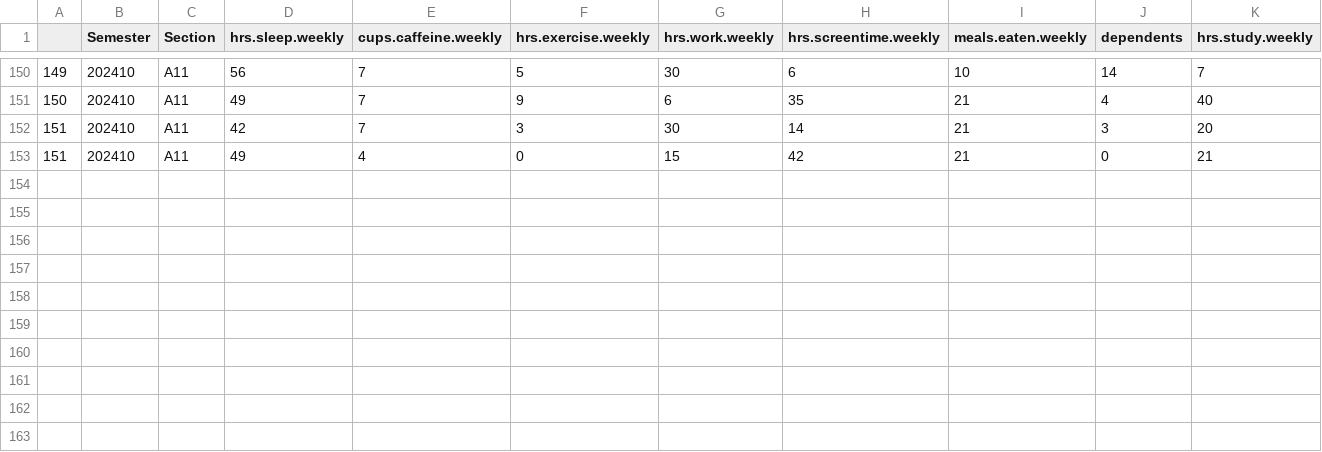
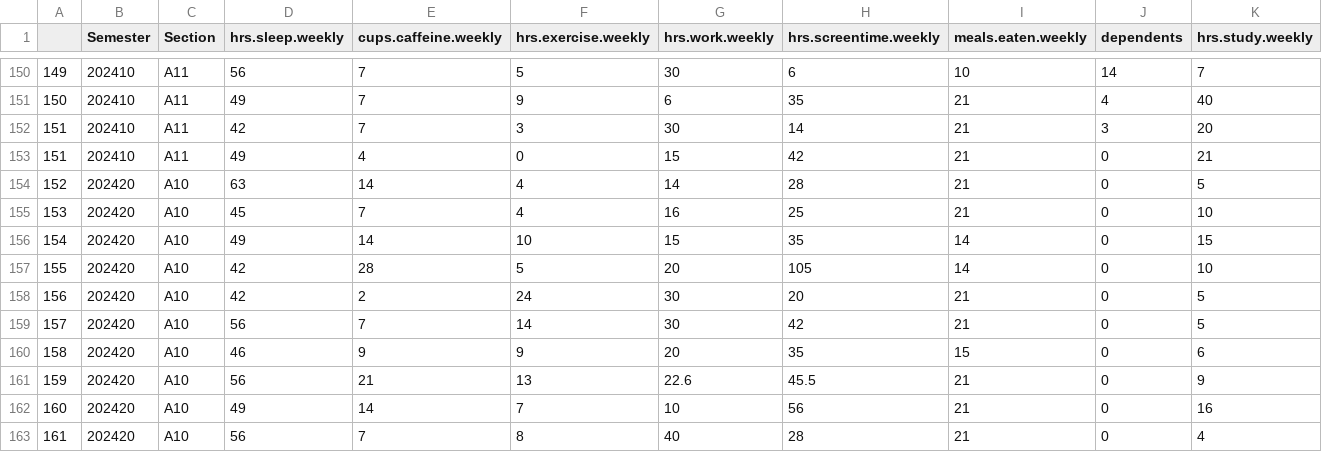
Before and after one commit to orban-classroom/Statistics-with-R, a CSV file: 2024 Summer/Data/202420_2300_classdata.csv, drawn as a sheet; only a part is shown, gaps mark what is left out; rows hold the shown columns only; the diff names each change by its address in the sheet, - before the commit and + after, or states it on an @@ line.

```diff
--- a/2024 Summer/Data/202420_2300_classdata.csv
+++ b/2024 Summer/Data/202420_2300_classdata.csv
+row 154: 152 | 202420 | A10 | 63 | 14 | 4 | 14 | 28 | 21 | 0 | 5
+row 155: 153 | 202420 | A10 | 45 | 7 | 4 | 16 | 25 | 21 | 0 | 10
+row 156: 154 | 202420 | A10 | 49 | 14 | 10 | 15 | 35 | 14 | 0 | 15
+row 157: 155 | 202420 | A10 | 42 | 28 | 5 | 20 | 105 | 14 | 0 | 10
+row 158: 156 | 202420 | A10 | 42 | 2 | 24 | 30 | 20 | 21 | 0 | 5
+row 159: 157 | 202420 | A10 | 56 | 7 | 14 | 30 | 42 | 21 | 0 | 5
+row 160: 158 | 202420 | A10 | 46 | 9 | 9 | 20 | 35 | 15 | 0 | 6
+row 161: 159 | 202420 | A10 | 56 | 21 | 13 | 22.6 | 45.5 | 21 | 0 | 9
+row 162: 160 | 202420 | A10 | 49 | 14 | 7 | 10 | 56 | 21 | 0 | 16
+row 163: 161 | 202420 | A10 | 56 | 7 | 8 | 40 | 28 | 21 | 0 | 4
```
Also changed, not shown: 3 other files.
